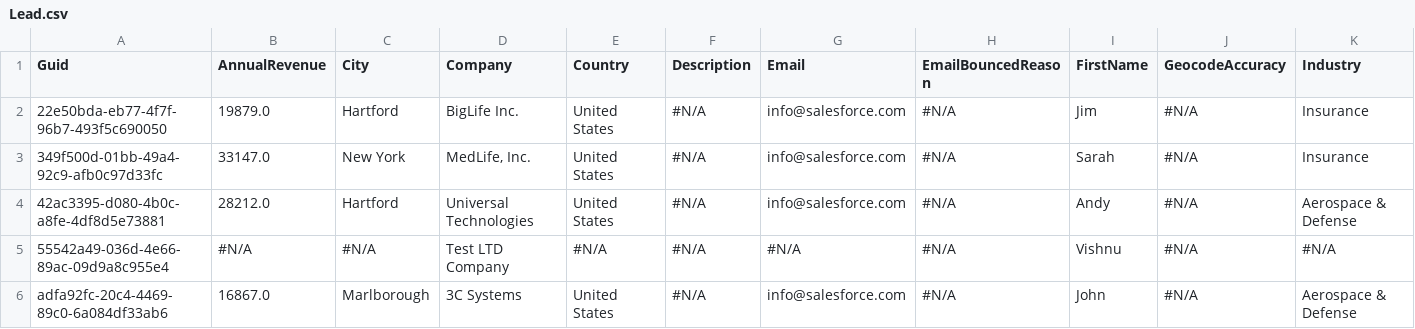
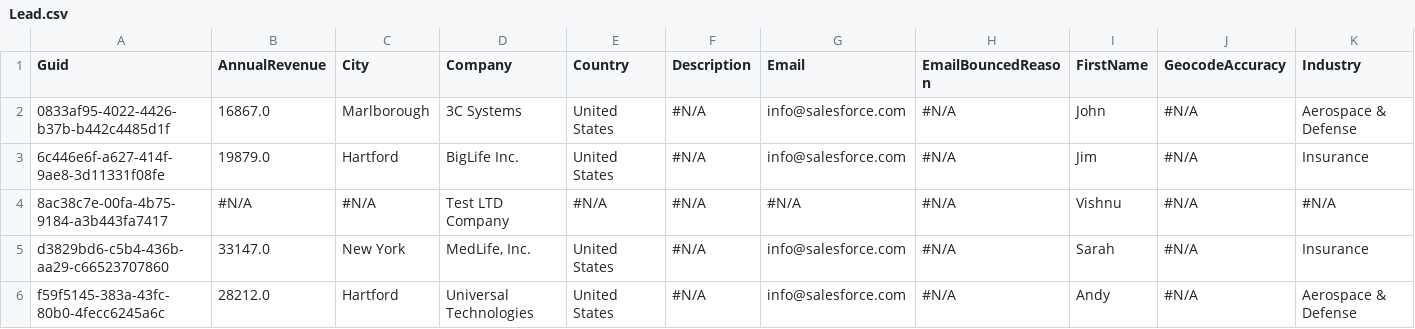
Before and after one commit to Prodlymoover/CPQTest5, a CSV file: Lead.csv, drawn as a sheet; only a part is shown; removed rows and columns are numbered as before the commit, all else as after; rows hold the shown columns only; the diff names each change by its address in the sheet, - before the commit and + after, or states it on an @@ line.

```diff
--- a/Lead.csv
+++ b/Lead.csv
+row 2: 0833af95-4022-4426-b37b-b442c4485d1f | 16867.0 | Marlborough | 3C Systems | United States | #N/A | info@salesforce.com | #N/A | John | #N/A | Aerospace & Defense
-A3 (Guid): 22e50bda-eb77-4f7f-96b7-493f5c690050
+A3 (Guid): 6c446e6f-a627-414f-9ae8-3d11331f08fe
+row 4: 8ac38c7e-00fa-4b75-9184-a3b443fa7417 | #N/A | #N/A | Test LTD Company | #N/A | #N/A | #N/A | #N/A | Vishnu | #N/A | #N/A
-A5 (Guid): 349f500d-01bb-49a4-92c9-afb0c97d33fc
+A5 (Guid): d3829bd6-c5b4-436b-aa29-c66523707860
-A6 (Guid): 42ac3395-d080-4b0c-a8fe-4df8d5e73881
+A6 (Guid): f59f5145-383a-43fc-80b0-4fecc6245a6c
-row 5: 55542a49-036d-4e66-89ac-09d9a8c955e4 | #N/A | #N/A | Test LTD Company | #N/A | #N/A | #N/A | #N/A | Vishnu | #N/A | #N/A
-row 6: adfa92fc-20c4-4469-89c0-6a084df33ab6 | 16867.0 | Marlborough | 3C Systems | United States | #N/A | info@salesforce.com | #N/A | John | #N/A | Aerospace & Defense
```
Also changed, not shown: Account.csv, Asset.csv, 3 other files.
